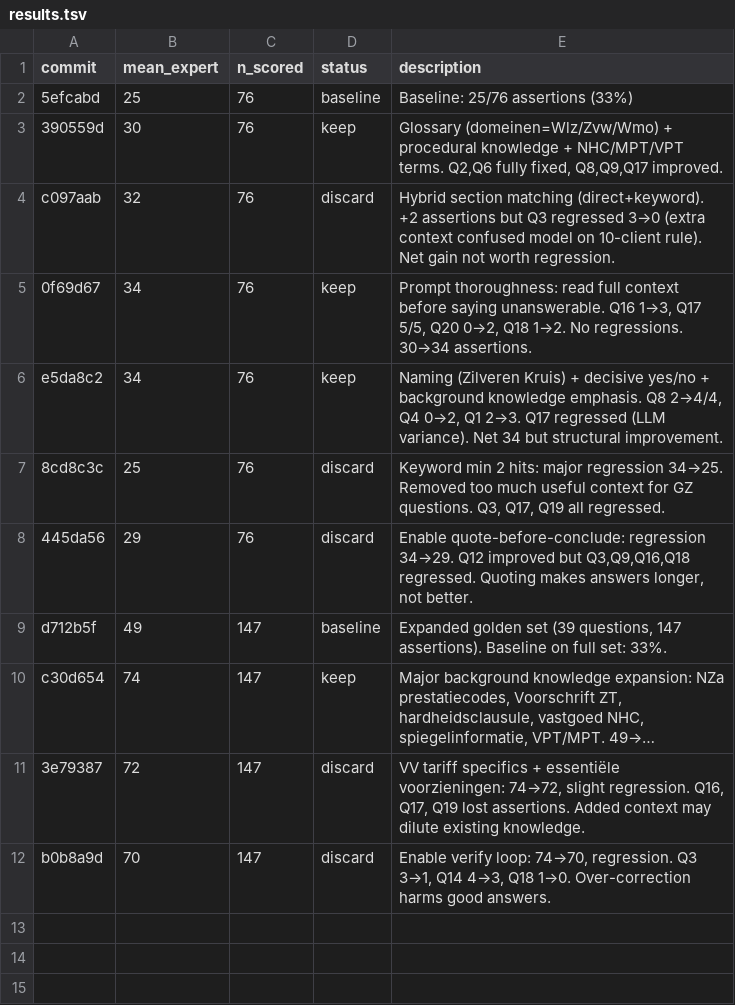
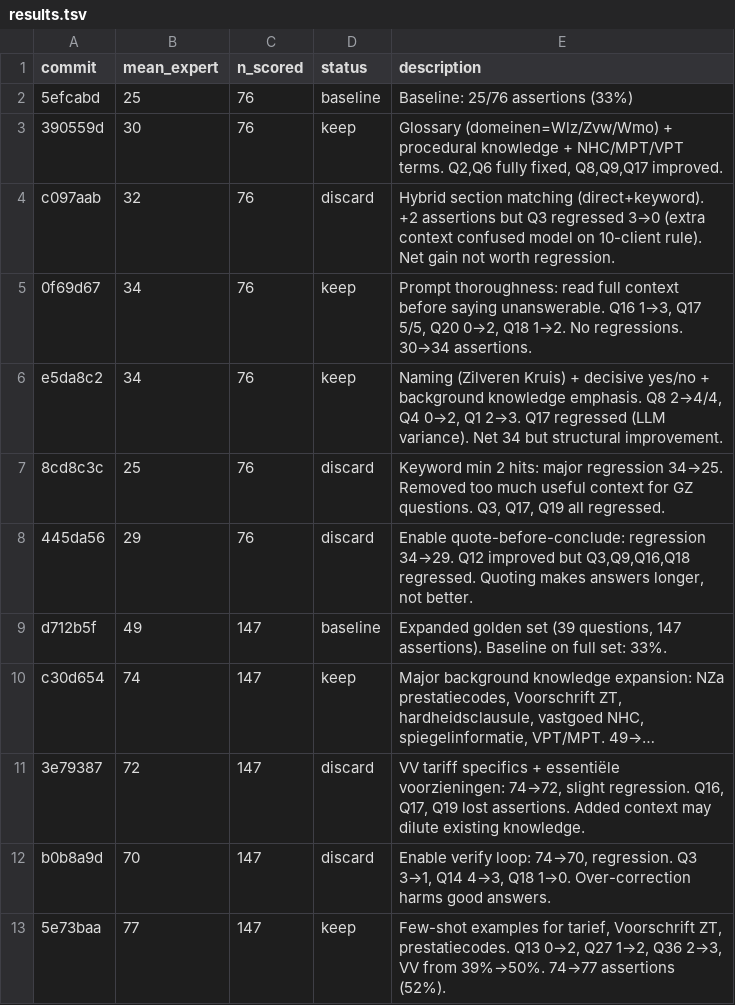
Before and after one commit to Sheggle/nvi-beantwoording, a TSV file: results.tsv, drawn as a sheet; long unchanged cells end in …; the diff names each change by its address in the sheet, - before the commit and + after, or states it on an @@ line.

```diff
--- a/results.tsv
+++ b/results.tsv
+row 13: 5e73baa | 77 | 147 | keep | Few-shot examples for tarief, Voorschrift ZT, prestatiecodes. Q13 0→2, Q27 1→2, Q36 2→3, VV from 39%→50%. 74→77 assertions (52%).
```
